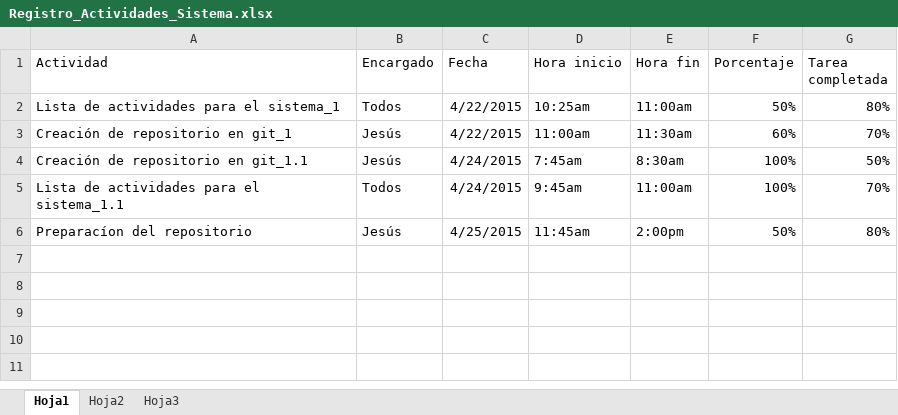
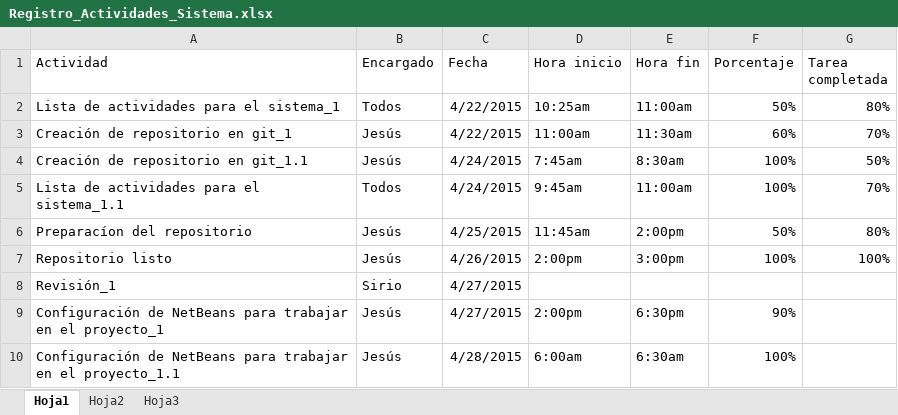
Before and after one commit to jessalbesshero/Sistema-Horarios, an Excel workbook: planeacion/Registro_Actividades_Sistema.xlsx, sheet Hoja1, drawn as a sheet; values as stored, in another font and other column widths than the file's, no borders; the diff names each change by its address in the sheet, - before the commit and + after, or states it on an @@ line.

Commit message:
actualización de tiempos, Jesús

```diff
--- a/planeacion/Registro_Actividades_Sistema.xlsx (sheet Hoja1)
+++ b/planeacion/Registro_Actividades_Sistema.xlsx (sheet Hoja1)
+row 7: Repositorio listo | Jesús | 4/26/2015 | 2:00pm | 3:00pm | 100% | 100%
+row 8: Revisión_1 | Sirio | 4/27/2015
+row 9: Configuración de NetBeans para trabajar en el proyecto_1 | Jesús | 4/27/2015 | 2:00pm | 6:30pm | 90%
+row 10: Configuración de NetBeans para trabajar en el proyecto_1.1 | Jesús | 4/28/2015 | 6:00am | 6:30am | 100%
```
